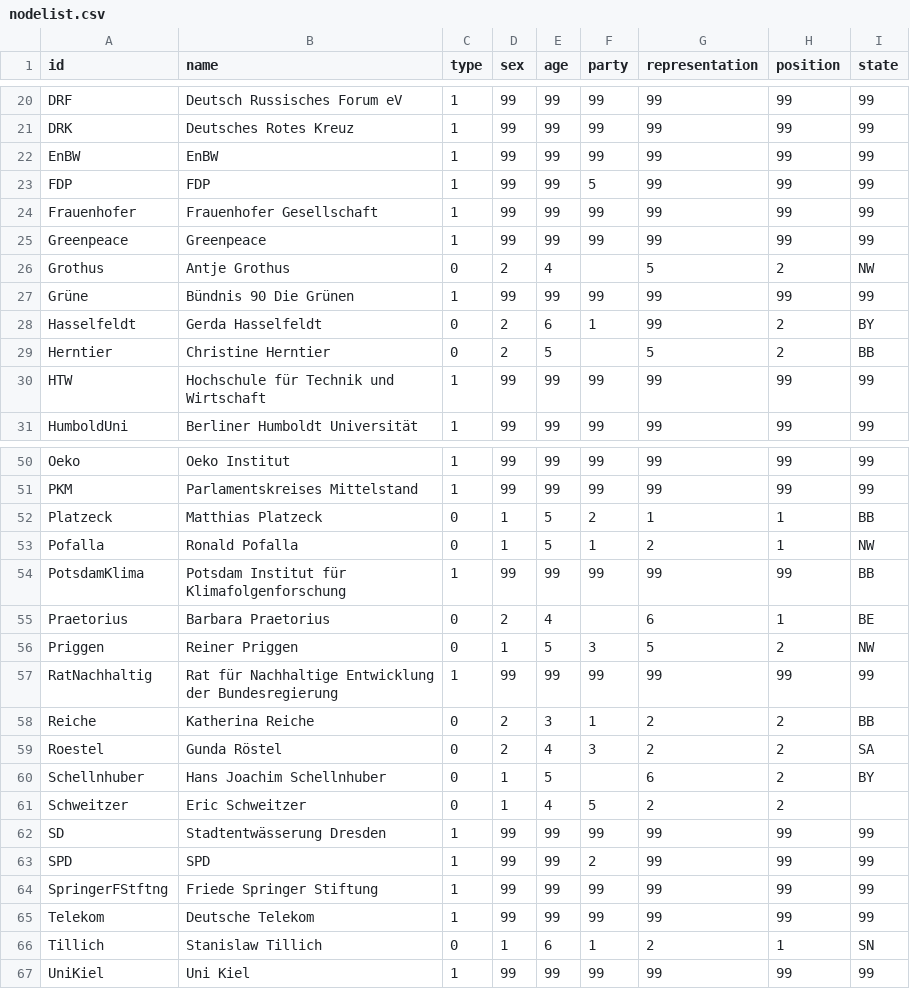
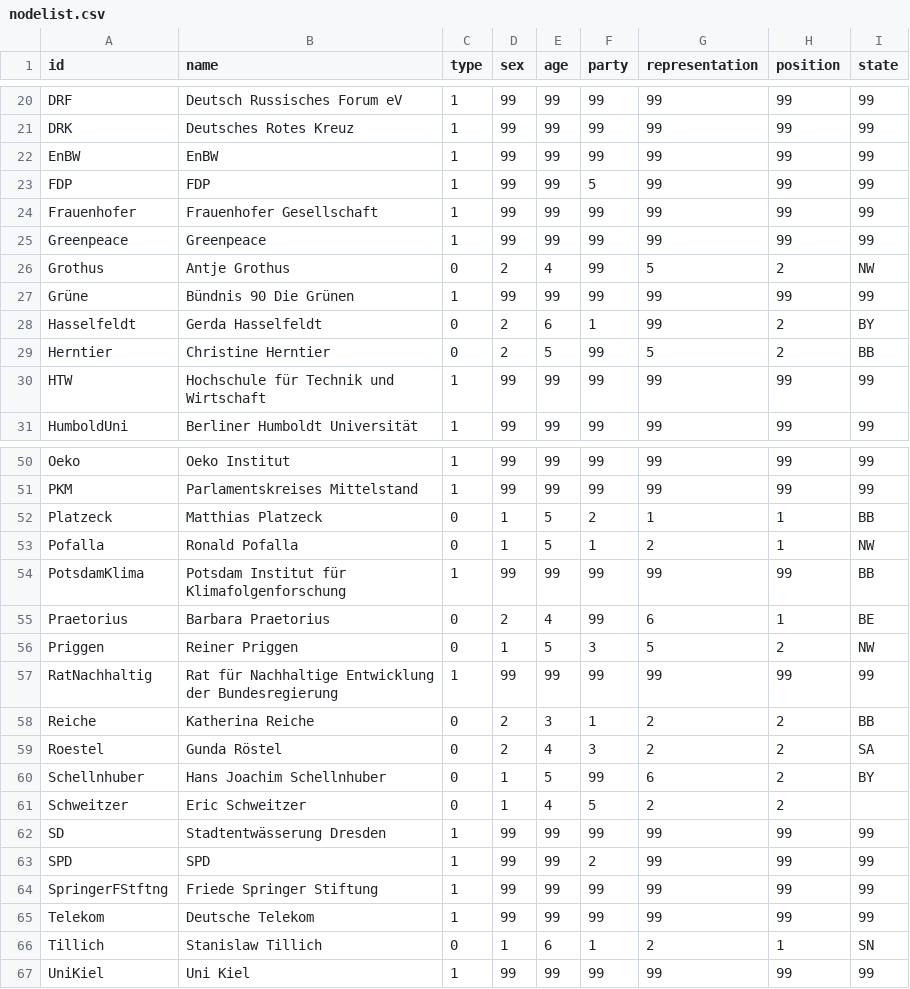
Before and after one commit to m0rpinator/Testat_sb274, a CSV file: nodelist.csv, drawn as a sheet; only a part is shown, gaps mark what is left out.

Commit message:
Add files via upload

```diff
--- a/nodelist.csv
+++ b/nodelist.csv
@@ -25,6 +25,6 @@ Frauenhofer,Frauenhofer Gesellschaft,1,99,99,99,99,99,99
 Greenpeace,Greenpeace,1,99,99,99,99,99,99
-Grothus,Antje Grothus,0,2,4,,5,2,NW
+Grothus,Antje Grothus,0,2,4,99,5,2,NW
 Grüne,Bündnis 90 Die Grünen,1,99,99,99,99,99,99
 Hasselfeldt,Gerda Hasselfeldt,0,2,6,1,99,2,BY
-Herntier,Christine Herntier,0,2,5,,5,2,BB
+Herntier,Christine Herntier,0,2,5,99,5,2,BB
 HTW,Hochschule für Technik und Wirtschaft,1,99,99,99,99,99,99
@@ -54,3 +54,3 @@ Pofalla,Ronald Pofalla,0,1,5,1,2,1,NW
 PotsdamKlima,Potsdam Institut für Klimafolgenforschung,1,99,99,99,99,99,BB
-Praetorius,Barbara Praetorius,0,2,4,,6,1,BE
+Praetorius,Barbara Praetorius,0,2,4,99,6,1,BE
 Priggen,Reiner Priggen,0,1,5,3,5,2,NW
@@ -59,3 +59,3 @@ Reiche,Katherina Reiche,0,2,3,1,2,2,BB
 Roestel,Gunda Röstel,0,2,4,3,2,2,SA
-Schellnhuber,Hans Joachim Schellnhuber,0,1,5,,6,2,BY
+Schellnhuber,Hans Joachim Schellnhuber,0,1,5,99,6,2,BY
 Schweitzer,Eric Schweitzer,0,1,4,5,2,2,
```
